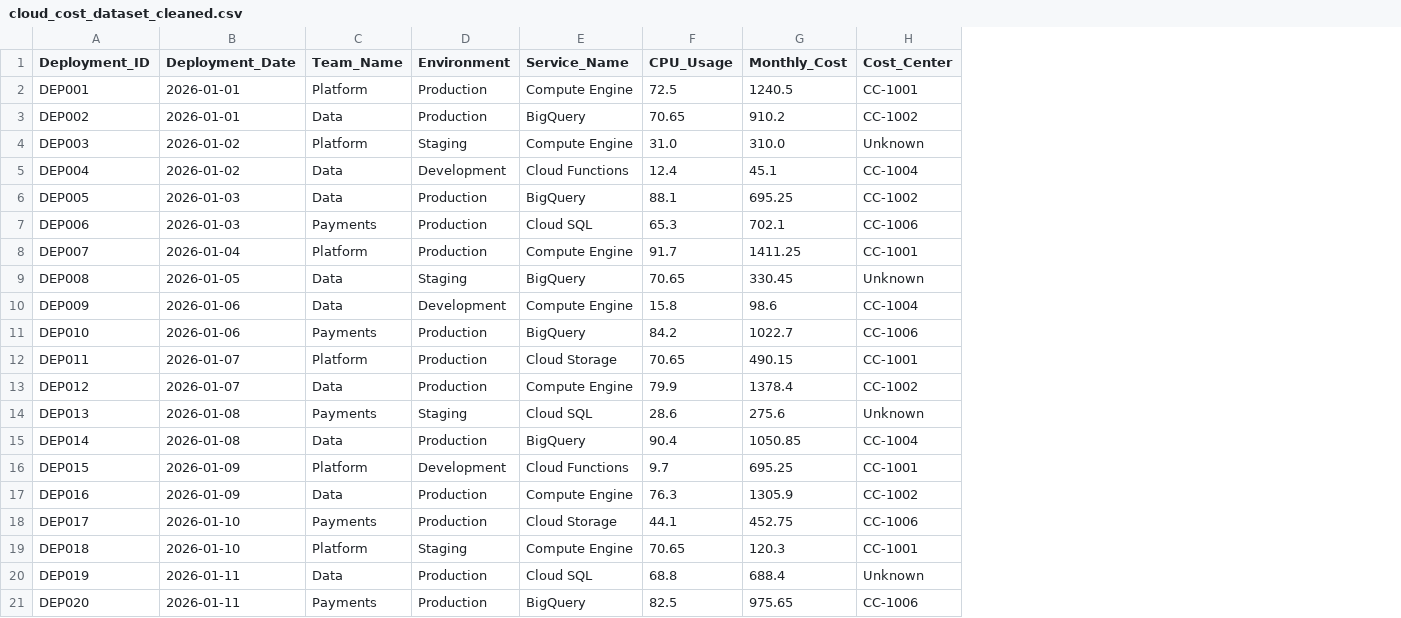
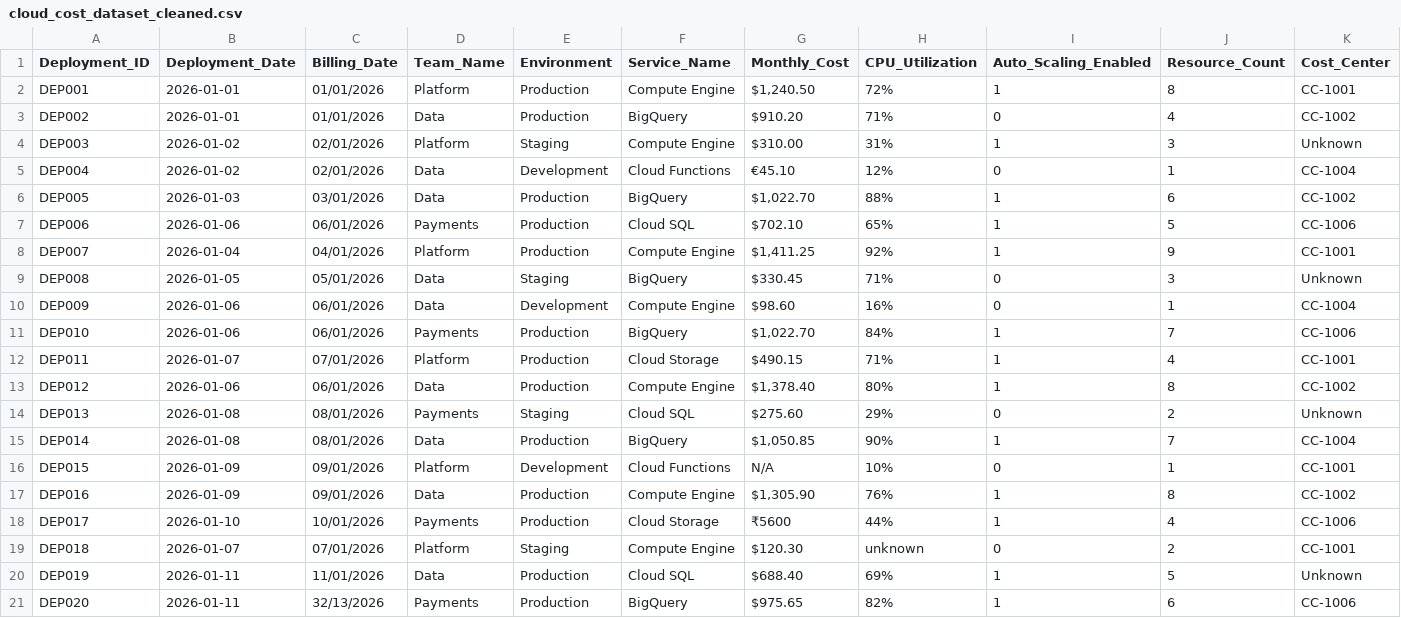
Before and after one commit to kalviumcommunity/CostLens, a CSV file: data/processed/cloud_cost_dataset_cleaned.csv, drawn as a sheet; removed rows and columns are numbered as before the commit, all else as after; the diff names each change by its address in the sheet, - before the commit and + after, or states it on an @@ line.

```diff
--- a/data/processed/cloud_cost_dataset_cleaned.csv
+++ b/data/processed/cloud_cost_dataset_cleaned.csv
+column C (Billing_Date), rows 2-21: 01/01/2026 | 01/01/2026 | 02/01/2026 | 02/01/2026 | 03/01/2026 | 06/01/2026 | 04/01/2026 | 05/01/2026 | 06/01/2026 | 06/01/2026 | 07/01/2026 | 06/01/2026 | 08/01/2026 | 08/01/2026 | 09/01/2026 | 09/01/2026 | 10/01/2026 | 07/01/2026 | 11/01/2026 | 32/13/2026
-column F (CPU_Usage), rows 2-21: 72.5 | 70.65 | 31.0 | 12.4 | 88.1 | 65.3 | 91.7 | 70.65 | 15.8 | 84.2 | 70.65 | 79.9 | 28.6 | 90.4 | 9.7 | 76.3 | 44.1 | 70.65 | 68.8 | 82.5
+column H (CPU_Utilization), rows 2-21: 72% | 71% | 31% | 12% | 88% | 65% | 92% | 71% | 16% | 84% | 71% | 80% | 29% | 90% | 10% | 76% | 44% | unknown | 69% | 82%
+column I (Auto_Scaling_Enabled), rows 2-21: 1 | 0 | 1 | 0 | 1 | 1 | 1 | 0 | 0 | 1 | 1 | 1 | 0 | 1 | 0 | 1 | 1 | 0 | 1 | 1
+column J (Resource_Count), rows 2-21: 8 | 4 | 3 | 1 | 6 | 5 | 9 | 3 | 1 | 7 | 4 | 8 | 2 | 7 | 1 | 8 | 4 | 2 | 5 | 6
-G2 (Monthly_Cost): 1240.5
+G2 (Monthly_Cost): $1,240.50
-G3 (Monthly_Cost): 910.2
+G3 (Monthly_Cost): $910.20
-G4 (Monthly_Cost): 310.0
+G4 (Monthly_Cost): $310.00
-G5 (Monthly_Cost): 45.1
+G5 (Monthly_Cost): €45.10
-G6 (Monthly_Cost): 695.25
+G6 (Monthly_Cost): $1,022.70
-B7 (Deployment_Date): 2026-01-03
+B7 (Deployment_Date): 2026-01-06
-G7 (Monthly_Cost): 702.1
+G7 (Monthly_Cost): $702.10
-G8 (Monthly_Cost): 1411.25
+G8 (Monthly_Cost): $1,411.25
-G9 (Monthly_Cost): 330.45
+G9 (Monthly_Cost): $330.45
-G10 (Monthly_Cost): 98.6
+G10 (Monthly_Cost): $98.60
-G11 (Monthly_Cost): 1022.7
+G11 (Monthly_Cost): $1,022.70
-G12 (Monthly_Cost): 490.15
+G12 (Monthly_Cost): $490.15
-B13 (Deployment_Date): 2026-01-07
+B13 (Deployment_Date): 2026-01-06
-G13 (Monthly_Cost): 1378.4
+G13 (Monthly_Cost): $1,378.40
-G14 (Monthly_Cost): 275.6
+G14 (Monthly_Cost): $275.60
-G15 (Monthly_Cost): 1050.85
+G15 (Monthly_Cost): $1,050.85
-G16 (Monthly_Cost): 695.25
+G16 (Monthly_Cost): N/A
-G17 (Monthly_Cost): 1305.9
+G17 (Monthly_Cost): $1,305.90
-G18 (Monthly_Cost): 452.75
+G18 (Monthly_Cost): ₹5600
-B19 (Deployment_Date): 2026-01-10
+B19 (Deployment_Date): 2026-01-07
-G19 (Monthly_Cost): 120.3
+G19 (Monthly_Cost): $120.30
-G20 (Monthly_Cost): 688.4
+G20 (Monthly_Cost): $688.40
-G21 (Monthly_Cost): 975.65
+G21 (Monthly_Cost): $975.65
```
Also changed, not shown: 2 other files.
